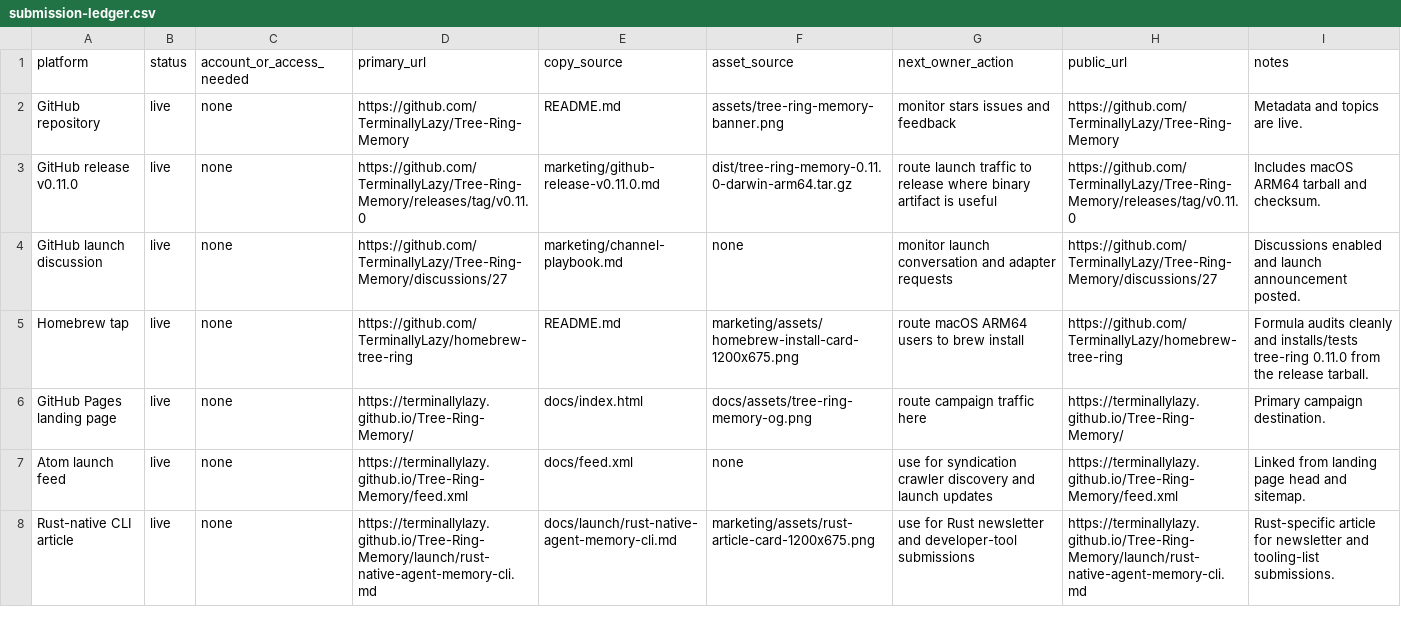
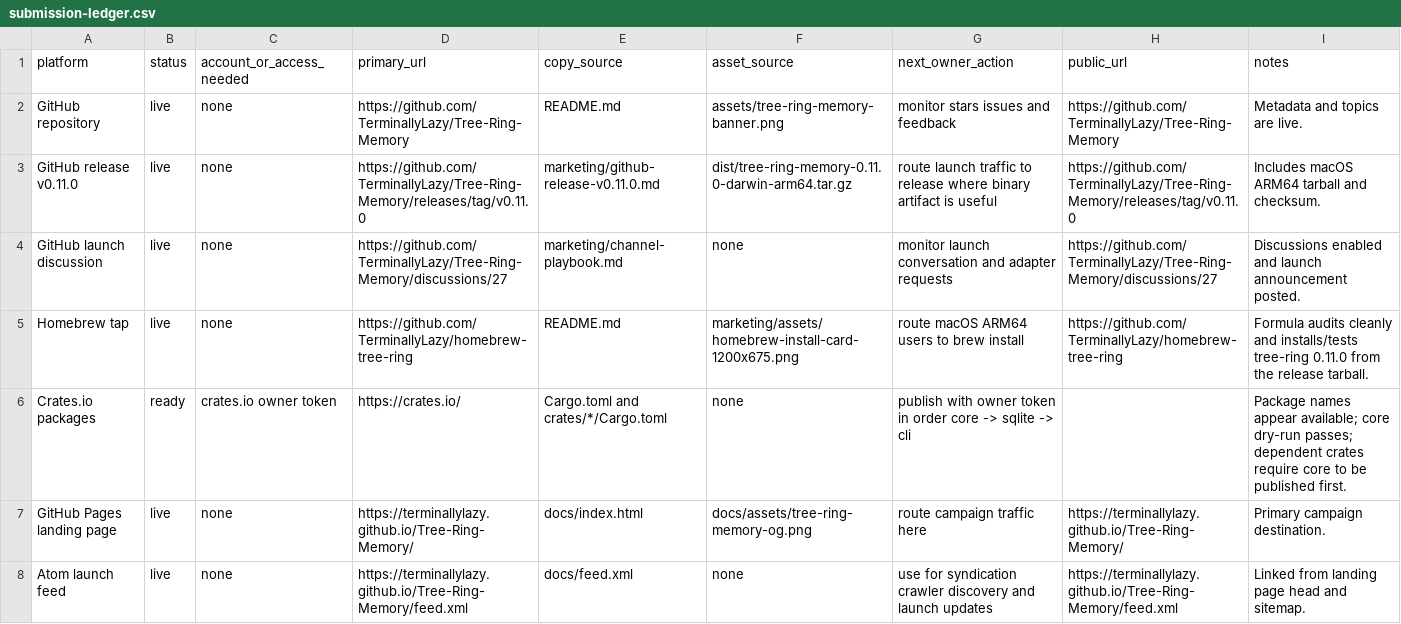
Before and after one commit to TerminallyLazy/Tree-Ring-Memory, a CSV file: marketing/submission-ledger.csv, drawn as a sheet; only a part is shown; the shorter side is filled out with more unchanged rows; the diff names each change by its address in the sheet, - before the commit and + after, or states it on an @@ line.

```diff
--- a/marketing/submission-ledger.csv
+++ b/marketing/submission-ledger.csv
+row 6: Crates.io packages | ready | crates.io owner token | https://crates.io/ | Cargo.toml and crates/*/Cargo.toml | none | publish with owner token in order core -> sqlite -> cli |  | Package names appear available; core dry-run passes; dependent crates require core to be published first.
```
Also changed, not shown: marketing/outreach-crm.csv, 5 other files.
